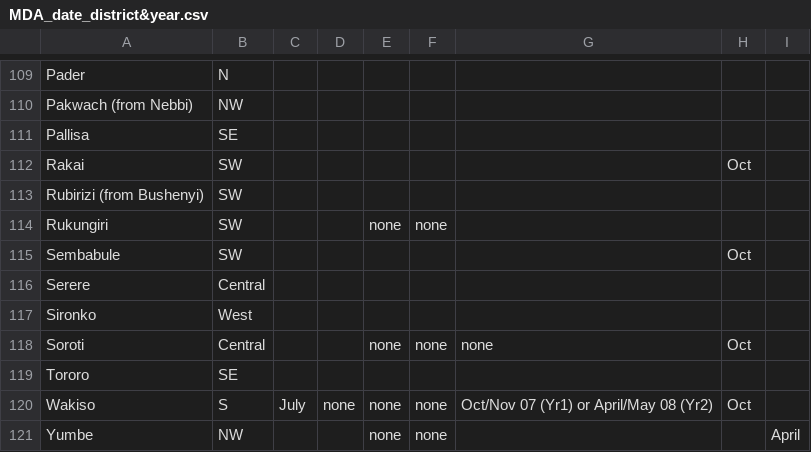
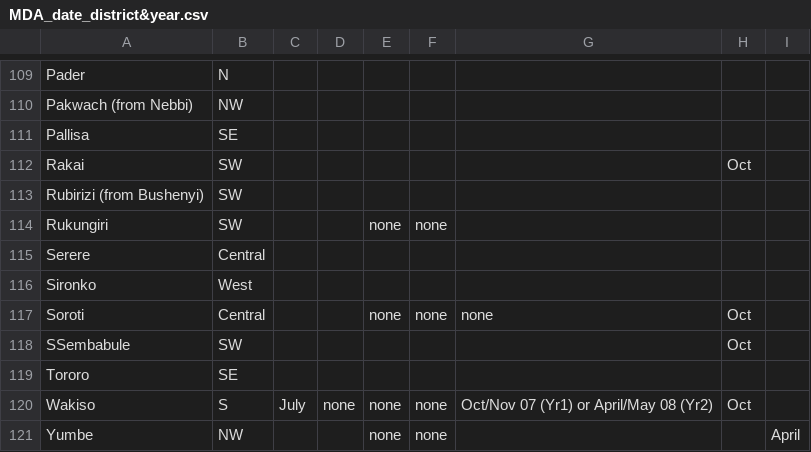
Before and after one commit to SCIFoundation/Uganda-MDA-programme-analysis, a CSV file: Data/MDA_date_district&year.csv, drawn as a sheet; only a part is shown, gaps mark what is left out; removed rows and columns are numbered as before the commit, all else as after; the diff names each change by its address in the sheet, - before the commit and + after, or states it on an @@ line.

```diff
--- a/Data/MDA_date_district&year.csv
+++ b/Data/MDA_date_district&year.csv
-row 115: Sembabule | SW |  |  |  |  |  | Oct
+row 118: SSembabule | SW |  |  |  |  |  | Oct
```
Also changed, not shown: Data/Age_group_district&year.csv, Data/District_pop_year.csv, 10 other files.
